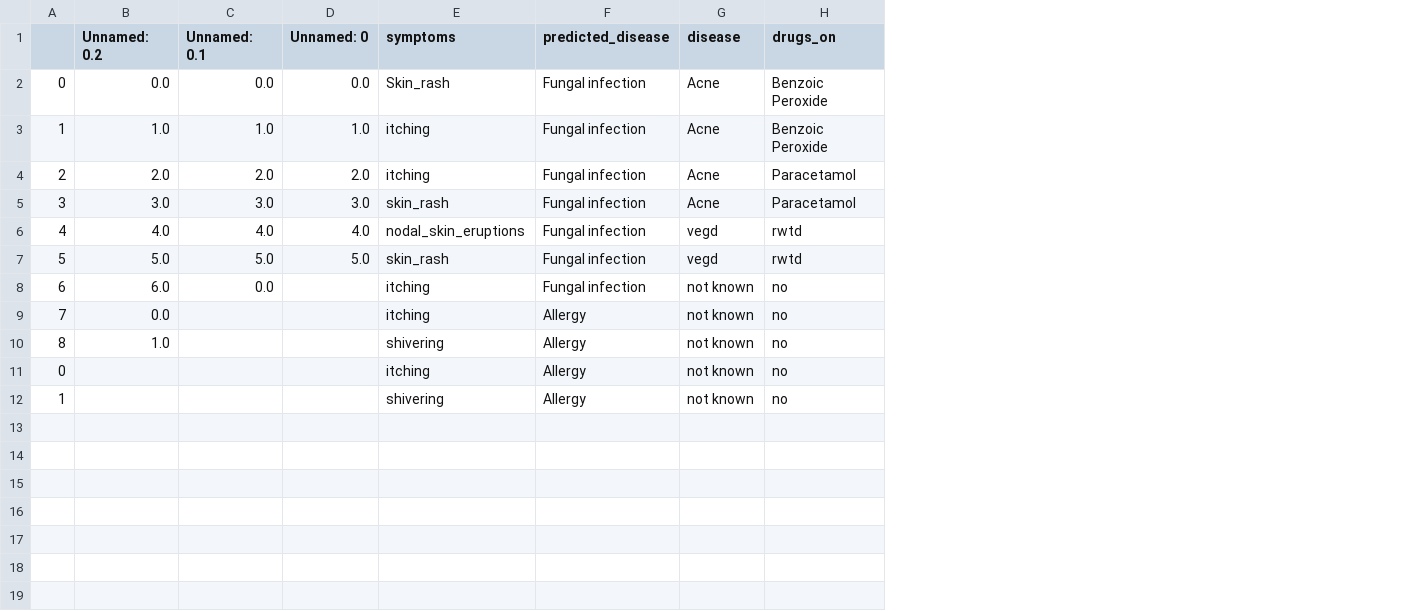
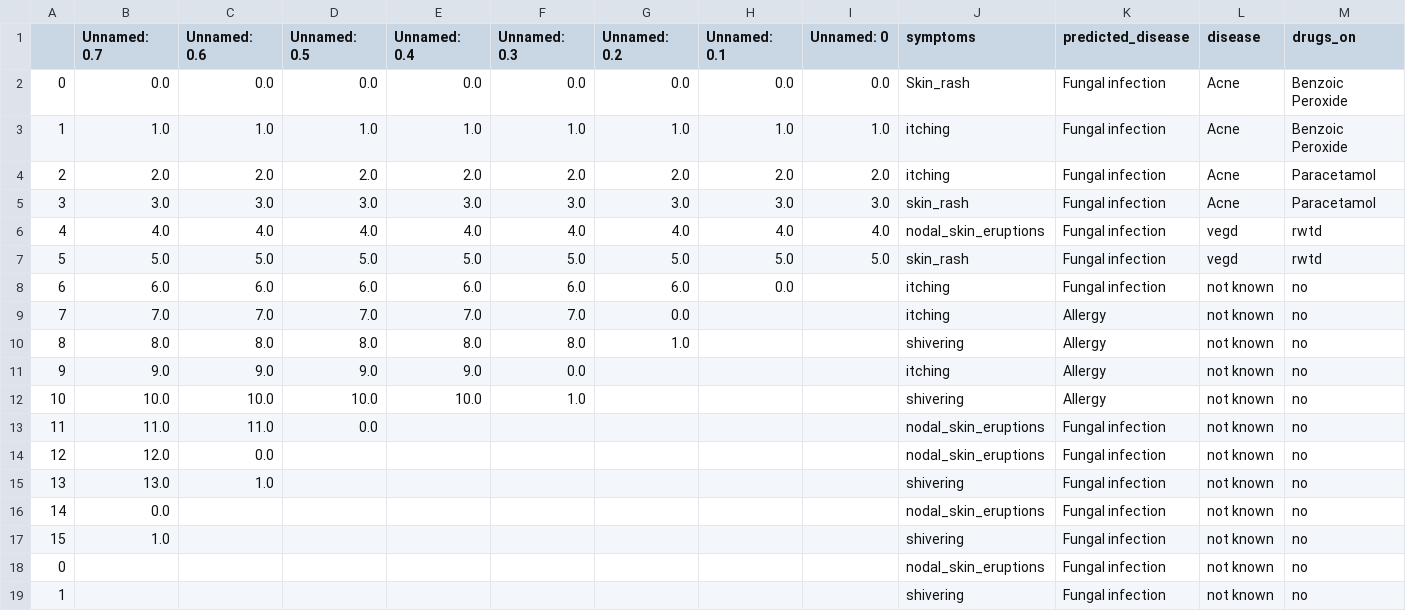
Before and after one commit to TheBlueZayn/Disease-Symptom-Prediction, a CSV file: updated_data.csv, drawn as a sheet; addresses are those after the commit; the diff names each change by its address in the sheet, - before the commit and + after, or states it on an @@ line.

Commit message:
Update updated_data.csv

```diff
--- a/updated_data.csv
+++ b/updated_data.csv
+column B (Unnamed: 0.7), rows 2-10: 0.0 | 1.0 | 2.0 | 3.0 | 4.0 | 5.0 | 6.0 | 7.0 | 8.0
+column C (Unnamed: 0.6), rows 2-10: 0.0 | 1.0 | 2.0 | 3.0 | 4.0 | 5.0 | 6.0 | 7.0 | 8.0
+column D (Unnamed: 0.5), rows 2-10: 0.0 | 1.0 | 2.0 | 3.0 | 4.0 | 5.0 | 6.0 | 7.0 | 8.0
+column E (Unnamed: 0.4), rows 2-10: 0.0 | 1.0 | 2.0 | 3.0 | 4.0 | 5.0 | 6.0 | 7.0 | 8.0
+column F (Unnamed: 0.3), rows 2-10: 0.0 | 1.0 | 2.0 | 3.0 | 4.0 | 5.0 | 6.0 | 7.0 | 8.0
+row 11: 9 | 9.0 | 9.0 | 9.0 | 9.0 | 0.0 |  |  |  | itching | Allergy | not known | no
+row 12: 10 | 10.0 | 10.0 | 10.0 | 10.0 | 1.0 |  |  |  | shivering | Allergy | not known | no
+row 13: 11 | 11.0 | 11.0 | 0.0 |  |  |  |  |  | nodal_skin_eruptions | Fungal infection | not known | no
+row 14: 12 | 12.0 | 0.0 |  |  |  |  |  |  | nodal_skin_eruptions | Fungal infection | not known | no
+row 15: 13 | 13.0 | 1.0 |  |  |  |  |  |  | shivering | Fungal infection | not known | no
+row 16: 14 | 0.0 |  |  |  |  |  |  |  | nodal_skin_eruptions | Fungal infection | not known | no
+row 17: 15 | 1.0 |  |  |  |  |  |  |  | shivering | Fungal infection | not known | no
-J18 (symptoms): itching
+J18 (symptoms): nodal_skin_eruptions
-K18:K19 (predicted_disease): Allergy
+K18:K19 (predicted_disease): Fungal infection
```
